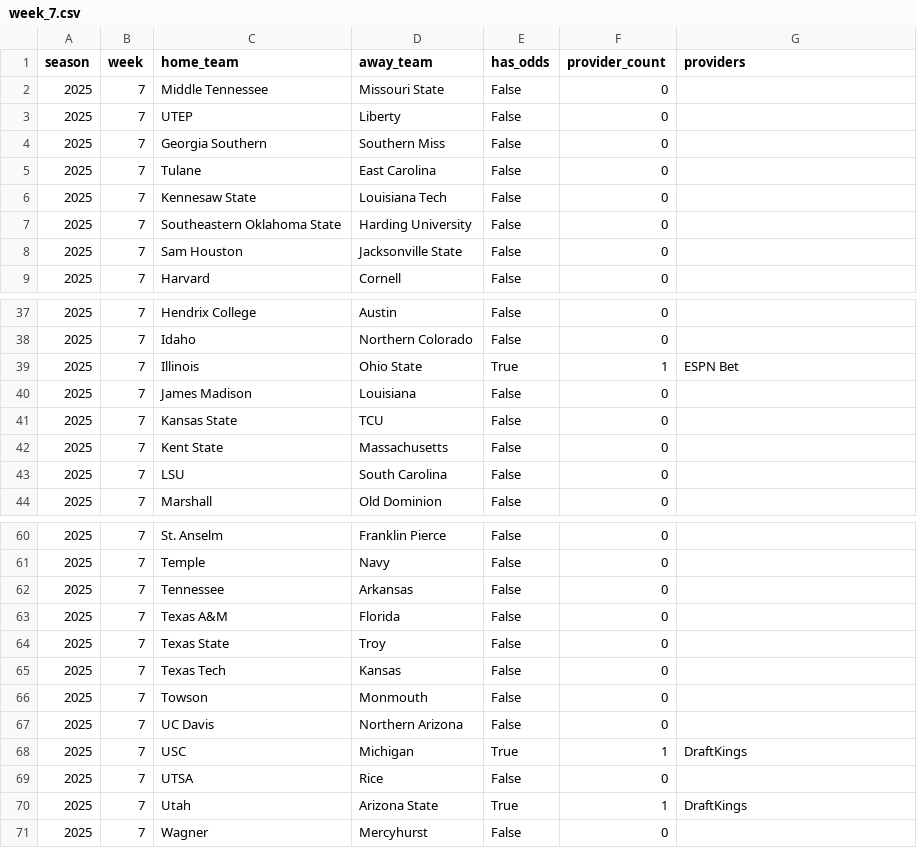
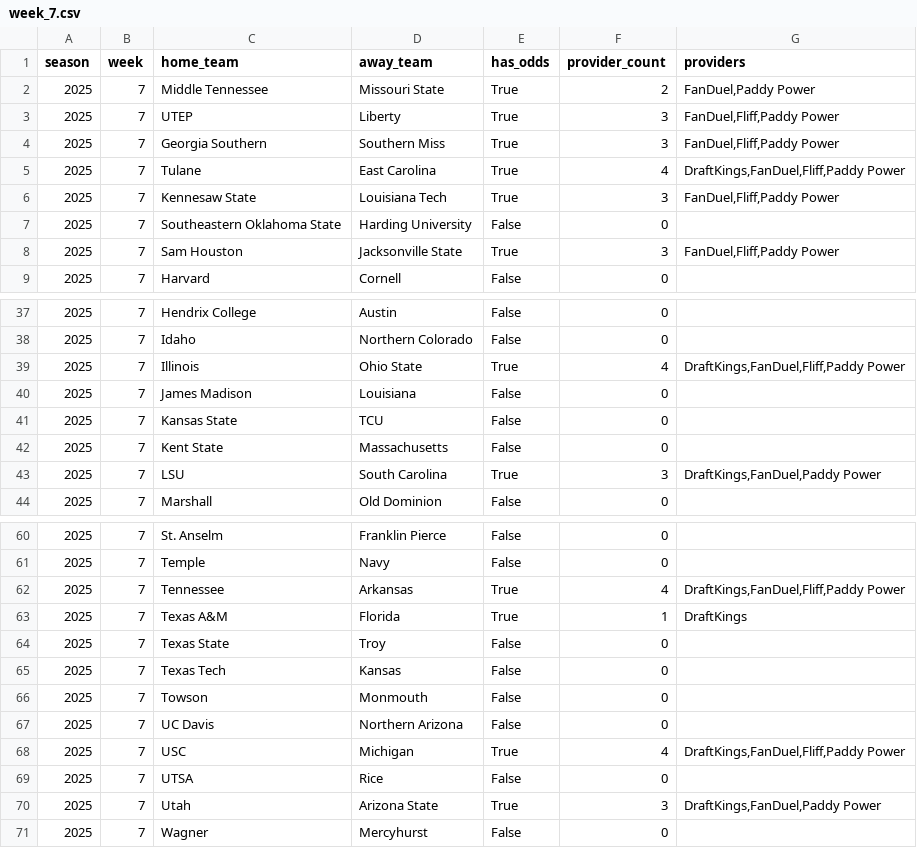
Before and after one commit to mostgood1/NCAAF-Predictions, a CSV file: data/odds_coverage/week_7.csv, drawn as a sheet; only a part is shown, gaps mark what is left out; the diff covers the shown part only.

```diff
--- a/data/odds_coverage/week_7.csv
+++ b/data/odds_coverage/week_7.csv
@@ -1,9 +1,9 @@
 season,week,home_team,away_team,has_odds,provider_count,providers
-2025,7,Middle Tennessee,Missouri State,False,0,
-2025,7,UTEP,Liberty,False,0,
-2025,7,Georgia Southern,Southern Miss,False,0,
-2025,7,Tulane,East Carolina,False,0,
-2025,7,Kennesaw State,Louisiana Tech,False,0,
+2025,7,Middle Tennessee,Missouri State,True,2,"FanDuel,Paddy Power"
+2025,7,UTEP,Liberty,True,3,"FanDuel,Fliff,Paddy Power"
+2025,7,Georgia Southern,Southern Miss,True,3,"FanDuel,Fliff,Paddy Power"
+2025,7,Tulane,East Carolina,True,4,"DraftKings,FanDuel,Fliff,Paddy Power"
+2025,7,Kennesaw State,Louisiana Tech,True,3,"FanDuel,Fliff,Paddy Power"
 2025,7,Southeastern Oklahoma State,Harding University,False,0,
-2025,7,Sam Houston,Jacksonville State,False,0,
+2025,7,Sam Houston,Jacksonville State,True,3,"FanDuel,Fliff,Paddy Power"
 2025,7,Harvard,Cornell,False,0,
@@ -38,3 +38,3 @@ season,week,home_team,away_team,has_odds,provider_count,providers
 2025,7,Idaho,Northern Colorado,False,0,
-2025,7,Illinois,Ohio State,True,1,ESPN Bet
+2025,7,Illinois,Ohio State,True,4,"DraftKings,FanDuel,Fliff,Paddy Power"
 2025,7,James Madison,Louisiana,False,0,
@@ -42,3 +42,3 @@ season,week,home_team,away_team,has_odds,provider_count,providers
 2025,7,Kent State,Massachusetts,False,0,
-2025,7,LSU,South Carolina,False,0,
+2025,7,LSU,South Carolina,True,3,"DraftKings,FanDuel,Paddy Power"
 2025,7,Marshall,Old Dominion,False,0,
@@ -61,4 +61,4 @@ season,week,home_team,away_team,has_odds,provider_count,providers
 2025,7,Temple,Navy,False,0,
-2025,7,Tennessee,Arkansas,False,0,
-2025,7,Texas A&M,Florida,False,0,
+2025,7,Tennessee,Arkansas,True,4,"DraftKings,FanDuel,Fliff,Paddy Power"
+2025,7,Texas A&M,Florida,True,1,DraftKings
 2025,7,Texas State,Troy,False,0,
@@ -67,5 +67,5 @@ season,week,home_team,away_team,has_odds,provider_count,providers
 2025,7,UC Davis,Northern Arizona,False,0,
-2025,7,USC,Michigan,True,1,DraftKings
+2025,7,USC,Michigan,True,4,"DraftKings,FanDuel,Fliff,Paddy Power"
 2025,7,UTSA,Rice,False,0,
-2025,7,Utah,Arizona State,True,1,DraftKings
+2025,7,Utah,Arizona State,True,3,"DraftKings,FanDuel,Paddy Power"
 2025,7,Wagner,Mercyhurst,False,0,
```
Also changed, not shown: 11 edited cells elsewhere in this file, data/college_football_betting_lines_2025.csv, data/college_football_schedule_2025_predicted_totals_enhanced_with_scores.csv, 10 other files.
